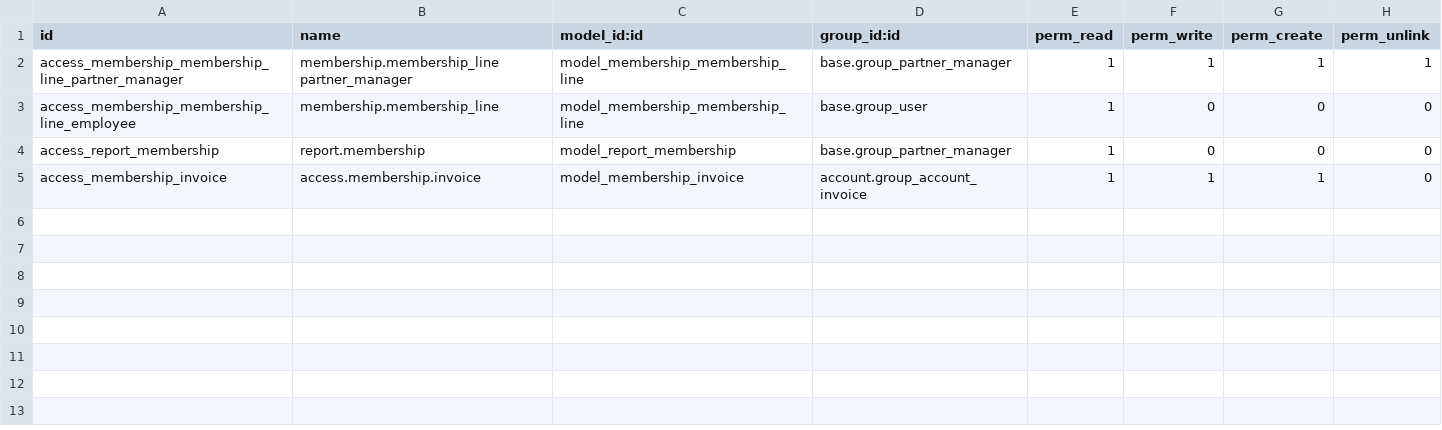
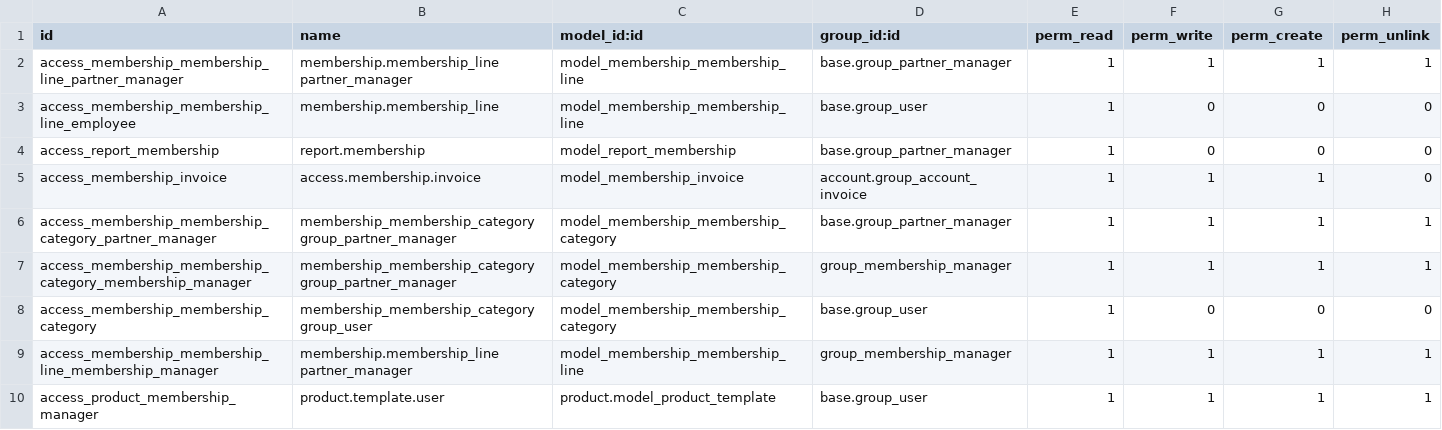
Before and after one commit to Alusage/vertical-association, a CSV file: membership/security/ir.model.access.csv, drawn as a sheet; the diff names each change by its address in the sheet, - before the commit and + after, or states it on an @@ line.

Commit message:
[MIG] membership_extension: Merged into membership

```diff
--- a/membership/security/ir.model.access.csv
+++ b/membership/security/ir.model.access.csv
+row 6: access_membership_membership_category_partner_manager | membership_membership_category group_partner_manager | model_membership_membership_category | base.group_partner_manager | 1 | 1 | 1 | 1
+row 7: access_membership_membership_category_membership_manager | membership_membership_category group_partner_manager | model_membership_membership_category | group_membership_manager | 1 | 1 | 1 | 1
+row 8: access_membership_membership_category | membership_membership_category group_user | model_membership_membership_category | base.group_user | 1 | 0 | 0 | 0
+row 9: access_membership_membership_line_membership_manager | membership.membership_line partner_manager | model_membership_membership_line | group_membership_manager | 1 | 1 | 1 | 1
+row 10: access_product_membership_manager | product.template.user | product.model_product_template | base.group_user | 1 | 1 | 1 | 1
```
Also changed, not shown: 24 other files.
